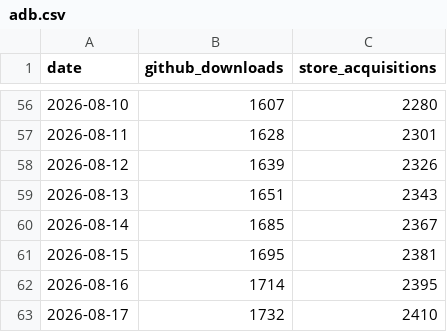
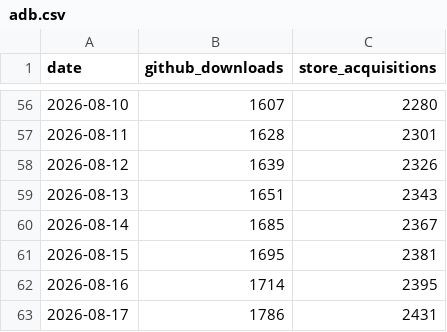
Before and after one commit to CostaFot/stats, a CSV file: data/adb.csv, drawn as a sheet; only a part is shown, gaps mark what is left out.

Commit message:
backfill Store history for all apps

```diff
--- a/data/adb.csv
+++ b/data/adb.csv
@@ -62,2 +62,2 @@ date,github_downloads,store_acquisitions
 2026-08-16,1714,2395
-2026-08-17,1732,2410
+2026-08-17,1786,2431
```
Also changed, not shown: 3 other files.
